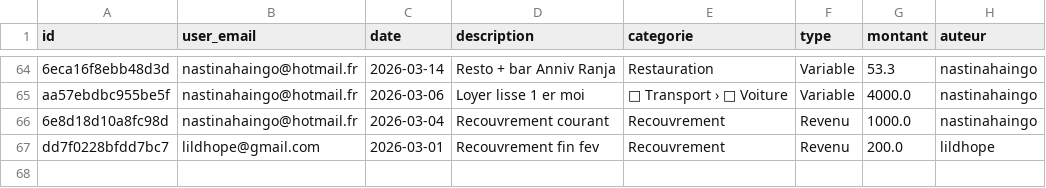
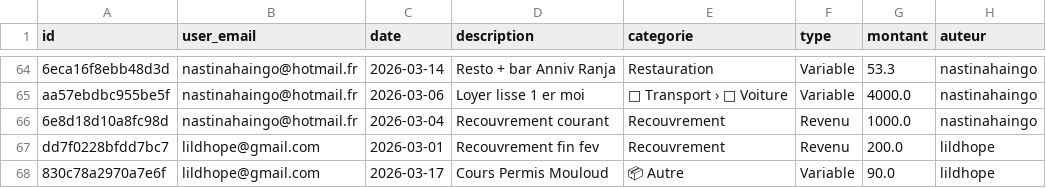
Before and after one commit to nastinahaingo/BudgetApp, a CSV file: budget_data.csv, drawn as a sheet; only a part is shown, gaps mark what is left out; the diff names each change by its address in the sheet, - before the commit and + after, or states it on an @@ line.

Commit message:
update budget_data

```diff
--- a/budget_data.csv
+++ b/budget_data.csv
+row 68: 830c78a2970a7e6f | lildhope@gmail.com | 2026-03-17 | Cours Permis Mouloud | 📦 Autre | Variable | 90.0 | lildhope
```
